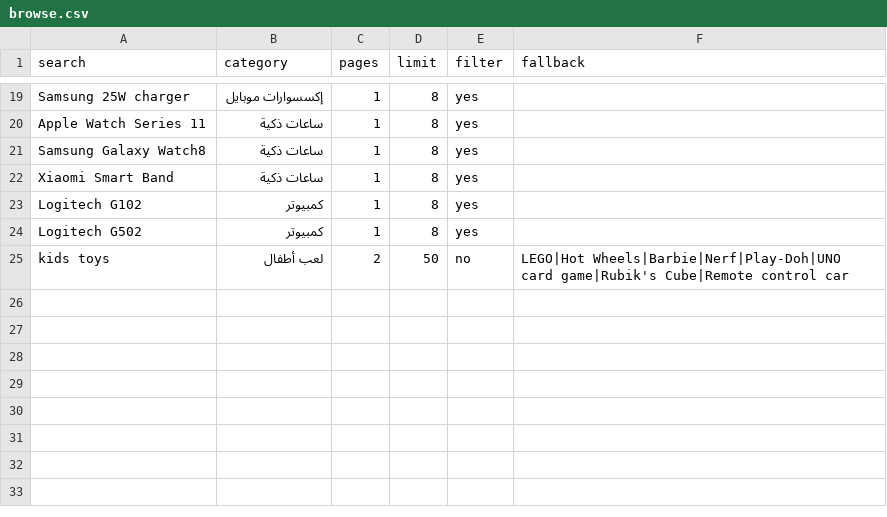
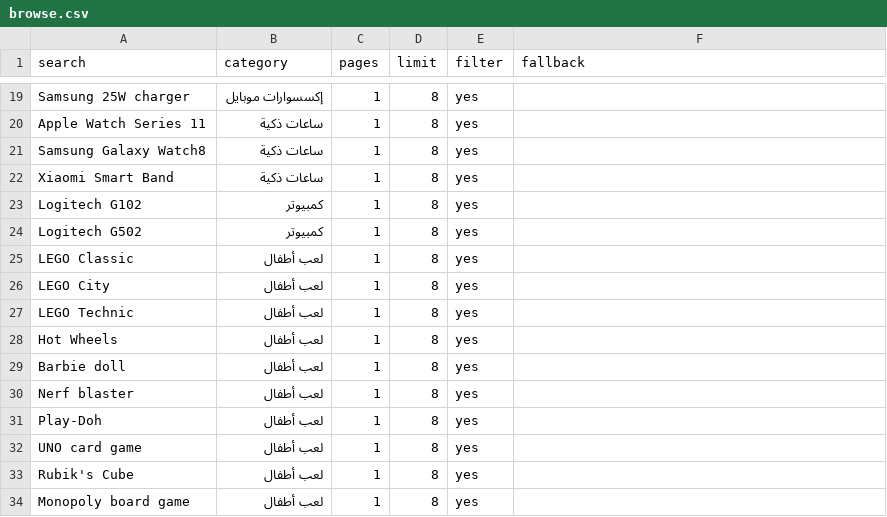
Before and after one commit to s3rahakam/s3rahakam.github.io, a CSV file: browse.csv, drawn as a sheet; only a part is shown, gaps mark what is left out.

```diff
--- a/browse.csv
+++ b/browse.csv
@@ -24,2 +24,11 @@ Logitech G102,كمبيوتر,1,8,yes,
 Logitech G502,كمبيوتر,1,8,yes,
-kids toys,لعب أطفال,2,50,no,LEGO|Hot Wheels|Barbie|Nerf|Play-Doh|UNO card game|Rubik's Cube|Remote control car
+LEGO Classic,لعب أطفال,1,8,yes,
+LEGO City,لعب أطفال,1,8,yes,
+LEGO Technic,لعب أطفال,1,8,yes,
+Hot Wheels,لعب أطفال,1,8,yes,
+Barbie doll,لعب أطفال,1,8,yes,
+Nerf blaster,لعب أطفال,1,8,yes,
+Play-Doh,لعب أطفال,1,8,yes,
+UNO card game,لعب أطفال,1,8,yes,
+Rubik's Cube,لعب أطفال,1,8,yes,
+Monopoly board game,لعب أطفال,1,8,yes,
```
